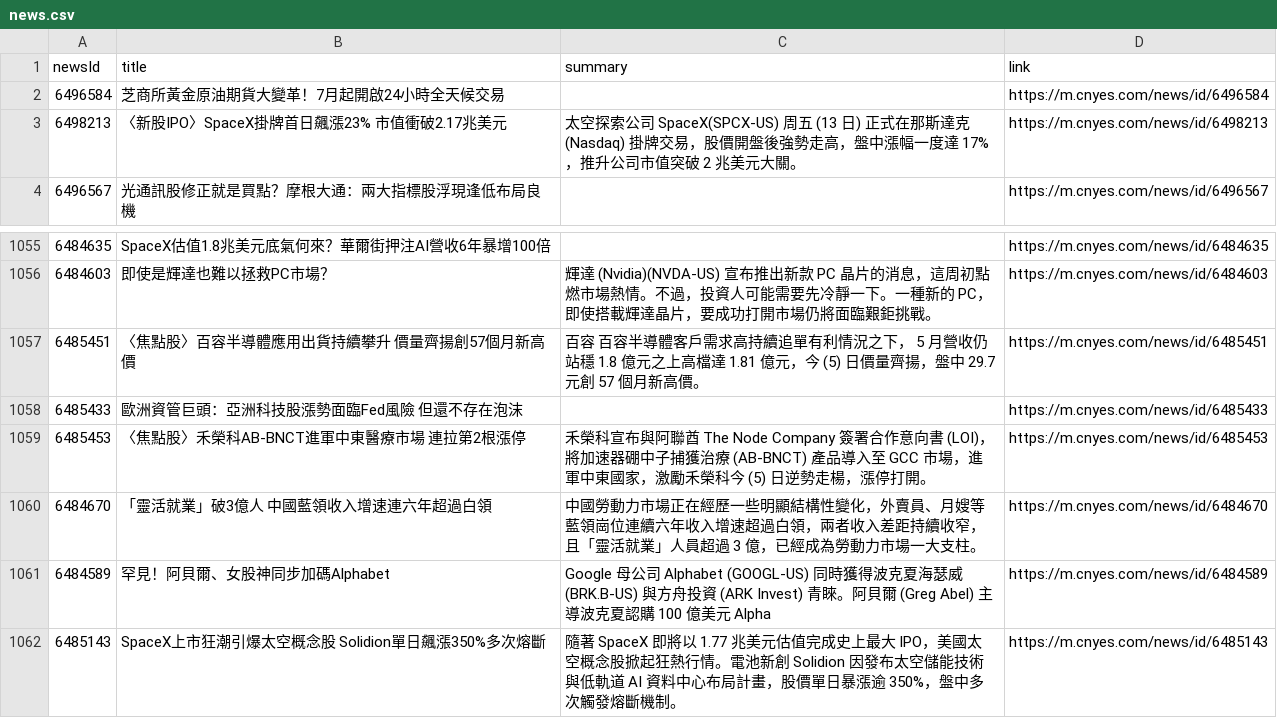
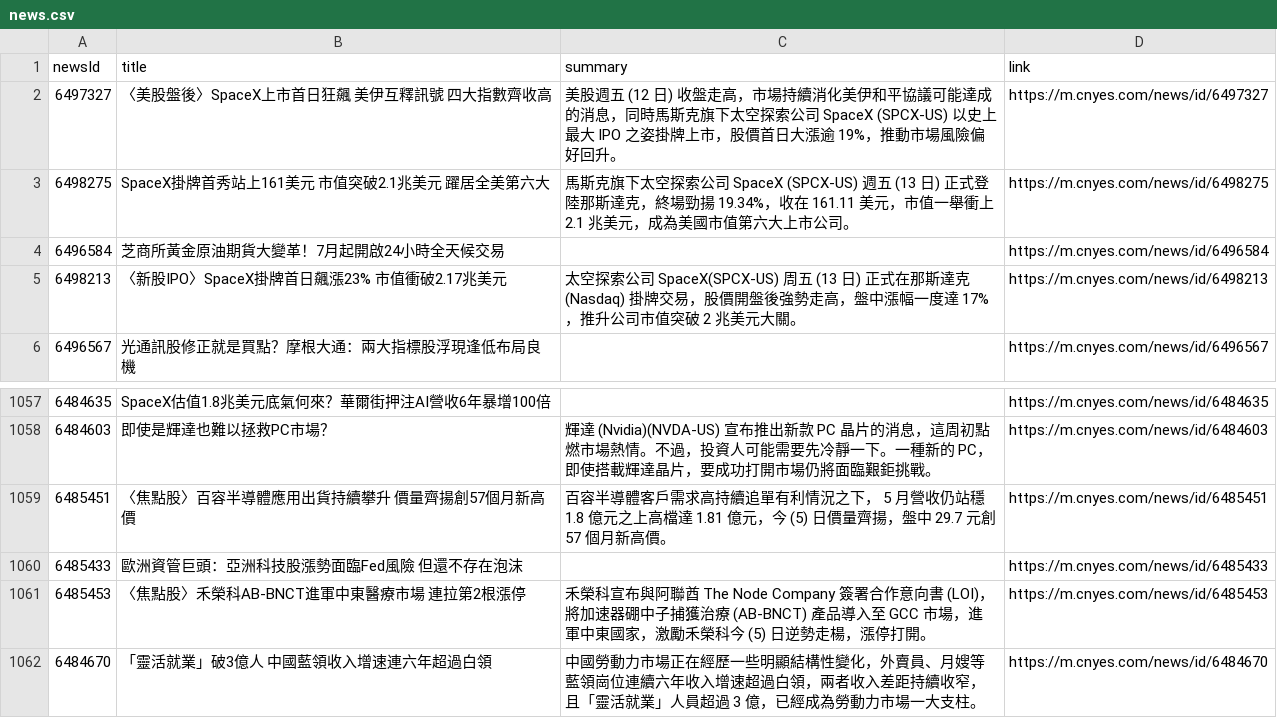
Before and after one commit to MaxDong168/test_github_actions, a CSV file: news.csv, drawn as a sheet; only a part is shown, gaps mark what is left out; the shorter side is filled out with more unchanged rows.

```diff
--- a/news.csv
+++ b/news.csv
@@ -1,2 +1,4 @@
 newsId,title,summary,link
+6497327,〈美股盤後〉SpaceX上市首日狂飆  美伊互釋訊號 四大指數齊收高,美股週五 (12 日) 收盤走高，市場持續消化美伊和平協議可能達成的消息，同時馬斯克旗下太空探索公司 SpaceX (SPCX-US) 以史上最大 IPO 之姿掛牌上市，股價首日大漲逾 19%，推動市場風險偏好回升。,https://m.cnyes.com/news/id/6497327
+6498275,SpaceX掛牌首秀站上161美元 市值突破2.1兆美元 躍居全美第六大,馬斯克旗下太空探索公司 SpaceX (SPCX-US) 週五 (13 日) 正式登陸那斯達克，終場勁揚 19.34%，收在 161.11 美元，市值一舉衝上 2.1 兆美元，成為美國市值第六大上市公司。,https://m.cnyes.com/news/id/6498275
 6496584,芝商所黃金原油期貨大變革！7月起開啟24小時全天候交易 ,,https://m.cnyes.com/news/id/6496584
@@ -1056,3 +1058,3 @@
 6484603,即使是輝達也難以拯救PC市場？,輝達 (Nvidia)(NVDA-US) 宣布推出新款 PC 晶片的消息，這周初點燃市場熱情。不過，投資人可能需要先冷靜一下。一種新的 PC，即使搭載輝達晶片，要成功打開市場仍將面臨艱鉅挑戰。,https://m.cnyes.com/news/id/6484603
-6485451,〈焦點股〉百容半導體應用出貨持續攀升 價量齊揚創57個月新高價,百容 百容半導體客戶需求高持續追單有利情況之下， 5 月營收仍站穩 1.8 億元之上高檔達 1.81 億元，今 (5) 日價量齊揚，盤中 29.7 元創 57 個月新高價。,https://m.cnyes.com/news/id/6485451
+6485451,〈焦點股〉百容半導體應用出貨持續攀升 價量齊揚創57個月新高價,百容半導體客戶需求高持續追單有利情況之下， 5 月營收仍站穩 1.8 億元之上高檔達 1.81 億元，今 (5) 日價量齊揚，盤中 29.7 元創 57 個月新高價。,https://m.cnyes.com/news/id/6485451
 6485433,歐洲資管巨頭：亞洲科技股漲勢面臨Fed風險 但還不存在泡沫,,https://m.cnyes.com/news/id/6485433
```
